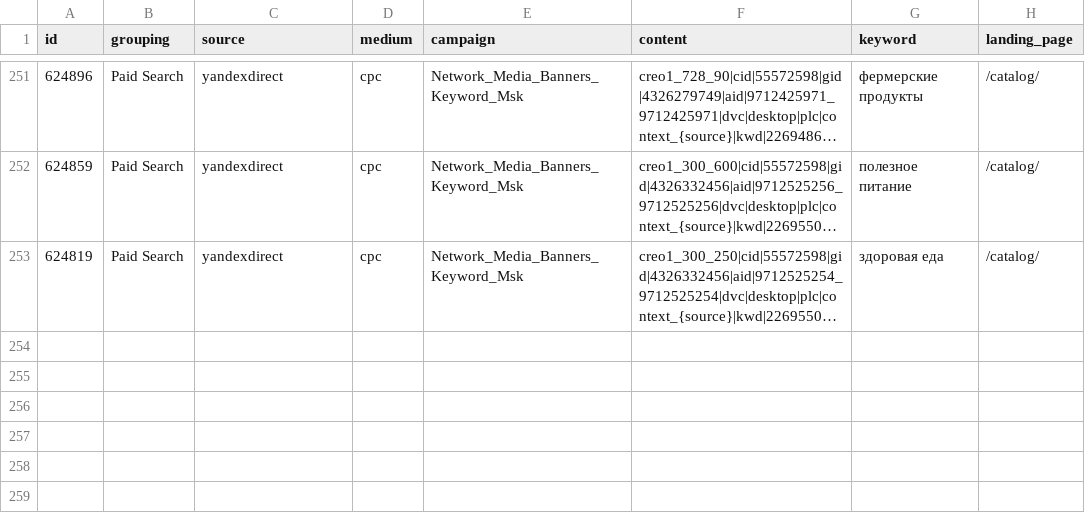
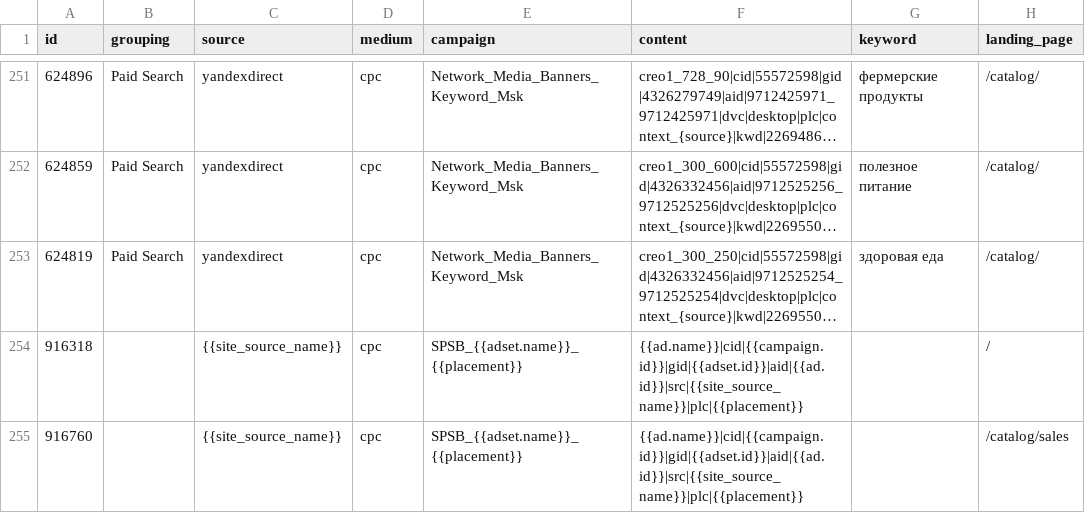
Before and after one commit to kzzzr/mybi-dbt-core, a CSV file: integration_tests/data/general/general_traffic.csv, drawn as a sheet; only a part is shown, gaps mark what is left out; long unchanged cells end in …; the diff names each change by its address in the sheet, - before the commit and + after, or states it on an @@ line.

```diff
--- a/integration_tests/data/general/general_traffic.csv
+++ b/integration_tests/data/general/general_traffic.csv
+row 254: 916318 |  | {{site_source_name}} | cpc | SPSB_{{adset.name}}_{{placement}} | {{ad.name}}|cid|{{campaign.id}}|gid|{{adset.id}}|aid|{{ad.id}}|src|{{site_source_name}}|plc|{{placement}} |  | /
+row 255: 916760 |  | {{site_source_name}} | cpc | SPSB_{{adset.name}}_{{placement}} | {{ad.name}}|cid|{{campaign.id}}|gid|{{adset.id}}|aid|{{ad.id}}|src|{{site_source_name}}|plc|{{placement}} |  | /catalog/sales
```
Also changed, not shown: integration_tests/data/facebook/facebook_ads.csv, integration_tests/data/facebook/facebook_adsets.csv, 13 other files.
